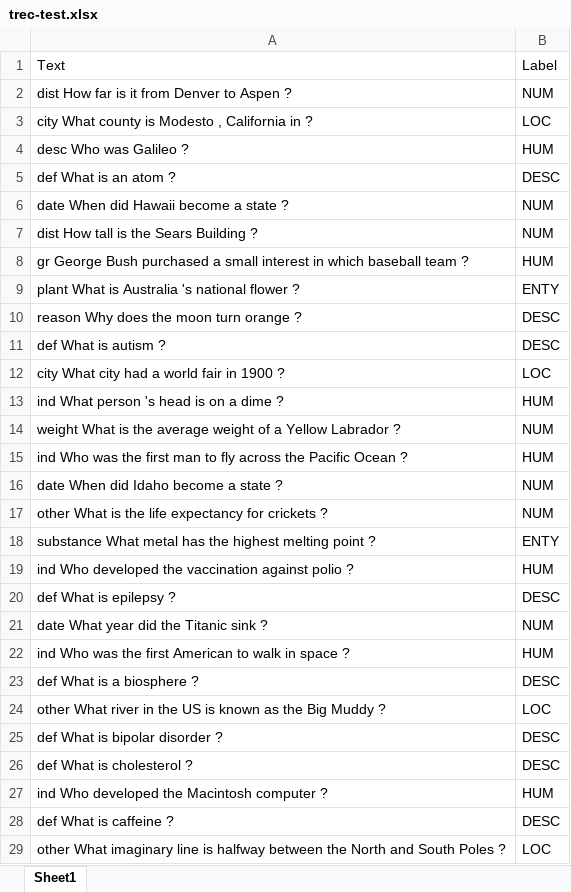
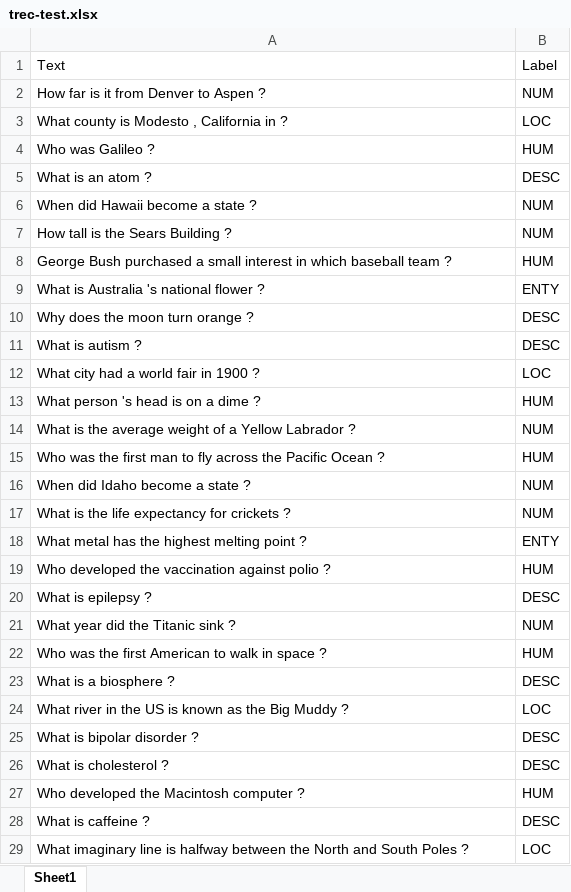
Before and after one commit to sbguido/GLO_7050-ProjetFinal, an Excel workbook: trec-test.xlsx, sheet Sheet1, drawn as a sheet; only a part is shown; values as stored, in another font and other column widths than the file's, no borders; the diff covers the shown part only; the diff names each change by its address in the sheet, - before the commit and + after, or states it on an @@ line.

```diff
--- a/trec-test.xlsx (sheet Sheet1)
+++ b/trec-test.xlsx (sheet Sheet1)
-A2: dist How far is it from Denver to Aspen ?
+A2: How far is it from Denver to Aspen ?
-A3: city What county is Modesto , California in ?
+A3: What county is Modesto , California in ?
-A4: desc Who was Galileo ?
+A4: Who was Galileo ?
-A5: def What is an atom ?
+A5: What is an atom ?
-A6: date When did Hawaii become a state ?
+A6: When did Hawaii become a state ?
-A7: dist How tall is the Sears Building ?
+A7: How tall is the Sears Building ?
-A8: gr George Bush…
+A8: George Bush…
-A9: plant What is Australia 's national flower ?
+A9: What is Australia 's national flower ?
-A10: reason Why does the moon turn orange ?
+A10: Why does the moon turn orange ?
-A11: def What is autism ?
+A11: What is autism ?
-A12: city What city had a world fair in 1900 ?
+A12: What city had a world fair in 1900 ?
-A13: ind What person 's head is on a dime ?
+A13: What person 's head is on a dime ?
-A14: weight What is…
+A14: What is…
-A15: ind Who was…
+A15: Who was…
-A16: date When did Idaho become a state ?
+A16: When did Idaho become a state ?
-A17: other What is the life expectancy for crickets ?
+A17: What is the life expectancy for crickets ?
-A18: substance What metal…
+A18: What metal…
-A19: ind Who developed…
+A19: Who developed…
-A20: def What is epilepsy ?
+A20: What is epilepsy ?
-A21: date What year did the Titanic sink ?
+A21: What year did the Titanic sink ?
-A22: ind Who was…
+A22: Who was…
-A23: def What is a biosphere ?
+A23: What is a biosphere ?
-A24: other What river…
+A24: What river…
-A25: def What is bipolar disorder ?
+A25: What is bipolar disorder ?
-A26: def What is cholesterol ?
+A26: What is cholesterol ?
-A27: ind Who developed the Macintosh computer ?
+A27: Who developed the Macintosh computer ?
-A28: def What is caffeine ?
+A28: What is caffeine ?
-A29: other What imaginary…
+A29: What imaginary…
```
Also changed, not shown: 472 edited cells elsewhere in this sheet, trec-train.xlsx.
